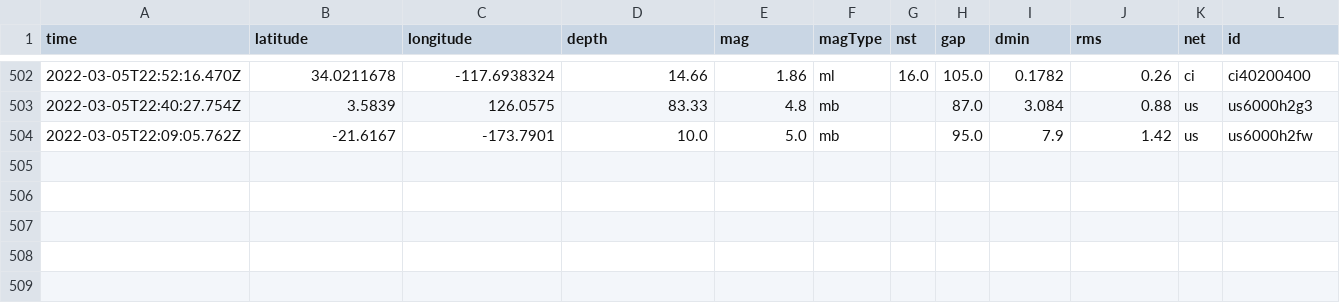
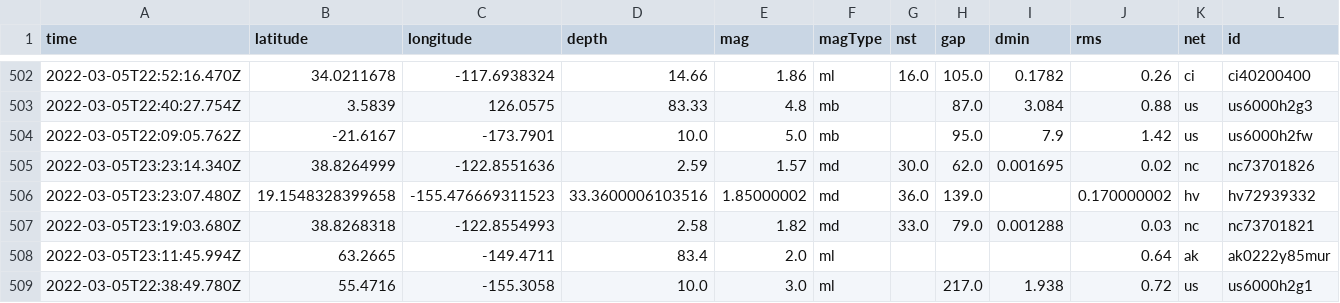
Before and after one commit to jakeneenan/nicar22-github-actions, a CSV file: usgs_main.csv, drawn as a sheet; only a part is shown, gaps mark what is left out; rows hold the shown columns only; the diff names each change by its address in the sheet, - before the commit and + after, or states it on an @@ line.

```diff
--- a/usgs_main.csv
+++ b/usgs_main.csv
+row 505: 2022-03-05T23:23:14.340Z | 38.8264999 | -122.8551636 | 2.59 | 1.57 | md | 30.0 | 62.0 | 0.001695 | 0.02 | nc | nc73701826
+row 506: 2022-03-05T23:23:07.480Z | 19.1548328399658 | -155.476669311523 | 33.3600006103516 | 1.85000002 | md | 36.0 | 139.0 |  | 0.170000002 | hv | hv72939332
+row 507: 2022-03-05T23:19:03.680Z | 38.8268318 | -122.8554993 | 2.58 | 1.82 | md | 33.0 | 79.0 | 0.001288 | 0.03 | nc | nc73701821
+row 508: 2022-03-05T23:11:45.994Z | 63.2665 | -149.4711 | 83.4 | 2.0 | ml |  |  |  | 0.64 | ak | ak0222y85mur
+row 509: 2022-03-05T22:38:49.780Z | 55.4716 | -155.3058 | 10.0 | 3.0 | ml |  | 217.0 | 1.938 | 0.72 | us | us6000h2g1
```
